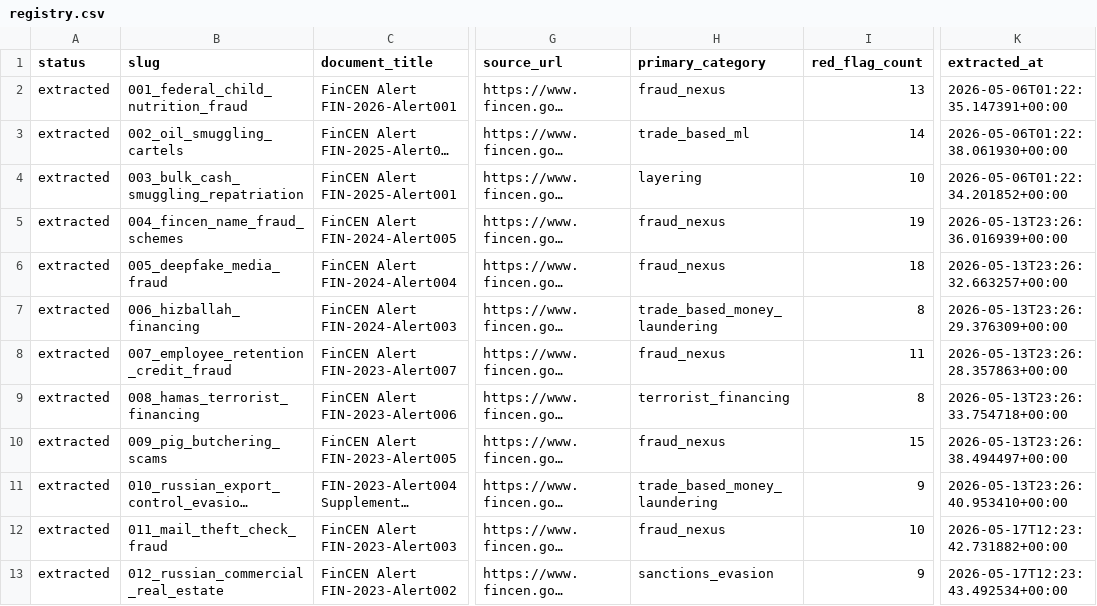
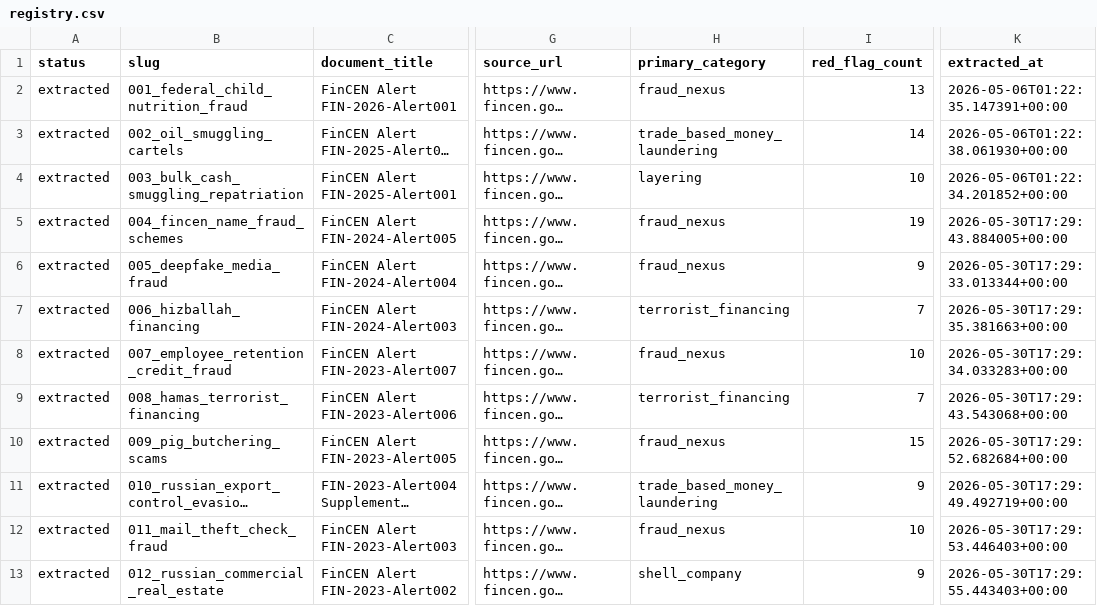
Before and after one commit to govindgnair23/redflag-mcp, a CSV file: red_flag_sources/registry.csv, drawn as a sheet; only a part is shown, gaps mark what is left out; long unchanged cells end in …; the diff covers the shown part only; the diff names each change by its address in the sheet, - before the commit and + after, or states it on an @@ line.

Commit message:
Changes to registry and extract script to put verification before shaping

```diff
--- a/red_flag_sources/registry.csv
+++ b/red_flag_sources/registry.csv
-H3 (primary_category): trade_based_ml
+H3 (primary_category): trade_based_money_laundering
-K5 (extracted_at): 2026-05-13T23:26:36.016939+00:00
+K5 (extracted_at): 2026-05-30T17:29:43.884005+00:00
-I6 (red_flag_count): 18
+I6 (red_flag_count): 9
-K6 (extracted_at): 2026-05-13T23:26:32.663257+00:00
+K6 (extracted_at): 2026-05-30T17:29:33.013344+00:00
-H7 (primary_category): trade_based_money_laundering
+H7 (primary_category): terrorist_financing
-I7 (red_flag_count): 8
+I7 (red_flag_count): 7
-K7 (extracted_at): 2026-05-13T23:26:29.376309+00:00
+K7 (extracted_at): 2026-05-30T17:29:35.381663+00:00
-I8 (red_flag_count): 11
+I8 (red_flag_count): 10
-K8 (extracted_at): 2026-05-13T23:26:28.357863+00:00
+K8 (extracted_at): 2026-05-30T17:29:34.033283+00:00
-I9 (red_flag_count): 8
+I9 (red_flag_count): 7
-K9 (extracted_at): 2026-05-13T23:26:33.754718+00:00
+K9 (extracted_at): 2026-05-30T17:29:43.543068+00:00
-K10 (extracted_at): 2026-05-13T23:26:38.494497+00:00
+K10 (extracted_at): 2026-05-30T17:29:52.682684+00:00
-K11 (extracted_at): 2026-05-13T23:26:40.953410+00:00
+K11 (extracted_at): 2026-05-30T17:29:49.492719+00:00
-K12 (extracted_at): 2026-05-17T12:23:42.731882+00:00
+K12 (extracted_at): 2026-05-30T17:29:53.446403+00:00
-H13 (primary_category): sanctions_evasion
+H13 (primary_category): shell_company
-K13 (extracted_at): 2026-05-17T12:23:43.492534+00:00
+K13 (extracted_at): 2026-05-30T17:29:55.443403+00:00
```
Also changed, not shown: 3 added rows, 3 removed rows and 69 edited cells elsewhere in this file, 1 other file.
